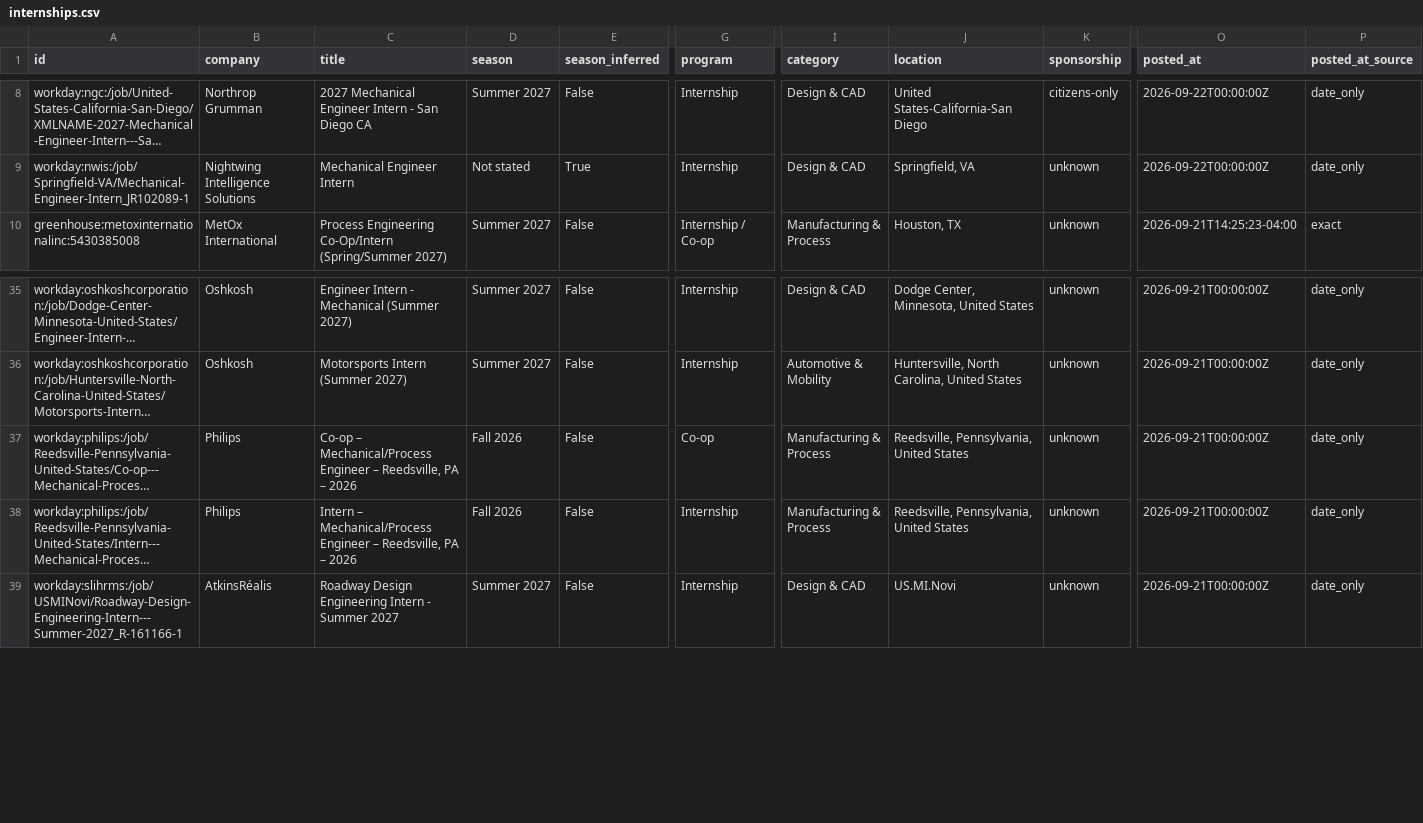
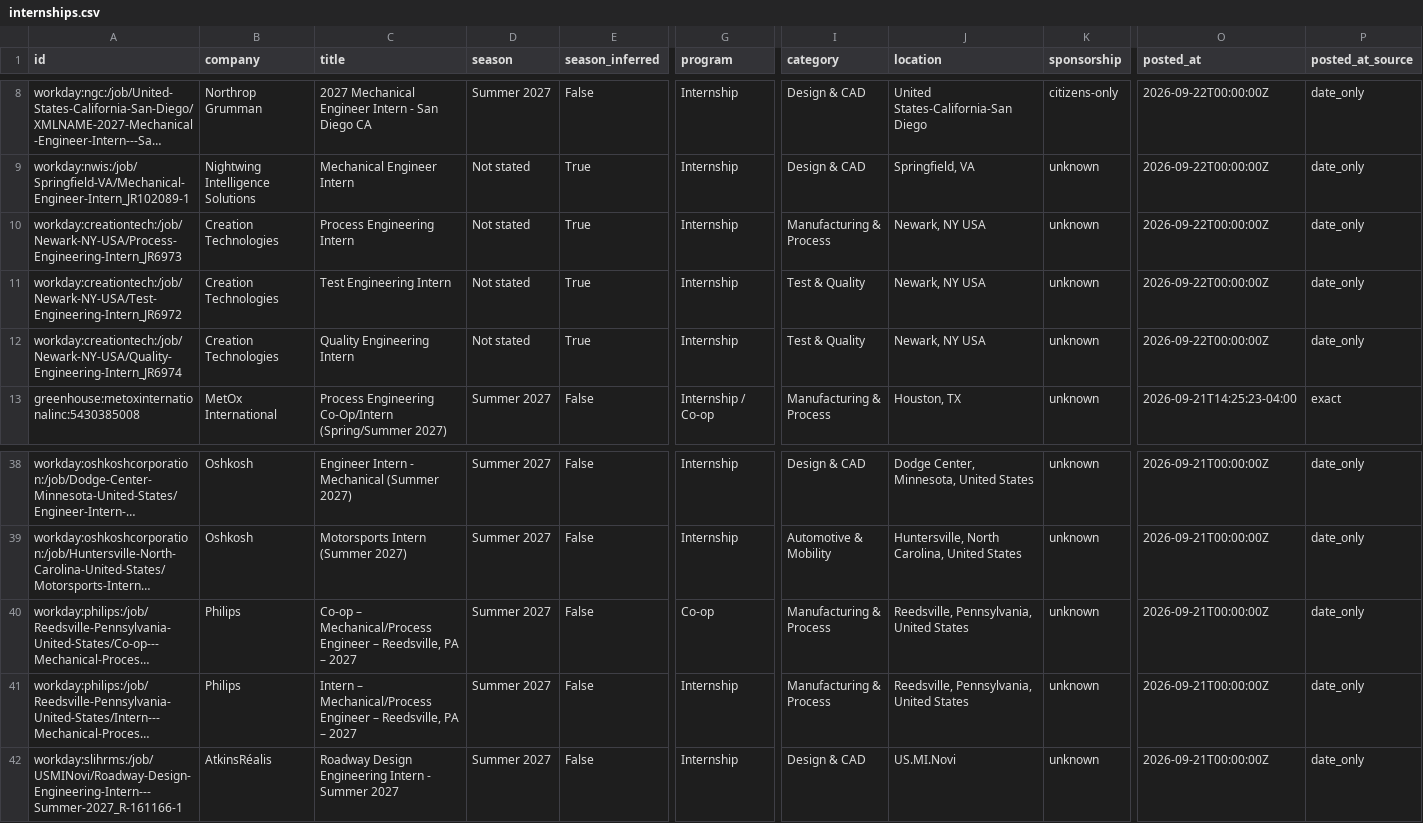
Before and after one commit to Tracker05/mechanical-engineering-internships, a CSV file: data/internships.csv, drawn as a sheet; only a part is shown, gaps mark what is left out; long unchanged cells end in …; addresses are those after the commit; rows hold the shown columns only; the diff names each change by its address in the sheet, - before the commit and + after, or states it on an @@ line.

```diff
--- a/data/internships.csv
+++ b/data/internships.csv
+row 10: workday:creationtech:/job/Newark-NY-USA/Process-Engineering-Intern_JR6973 | Creation Technologies | Process Engineering Intern | Not stated | True | Internship | Manufacturing & Process | Newark, NY USA | unknown | 2026-09-22T00:00:00Z | date_only
+row 11: workday:creationtech:/job/Newark-NY-USA/Test-Engineering-Intern_JR6972 | Creation Technologies | Test Engineering Intern | Not stated | True | Internship | Test & Quality | Newark, NY USA | unknown | 2026-09-22T00:00:00Z | date_only
+row 12: workday:creationtech:/job/Newark-NY-USA/Quality-Engineering-Intern_JR6974 | Creation Technologies | Quality Engineering Intern | Not stated | True | Internship | Test & Quality | Newark, NY USA | unknown | 2026-09-22T00:00:00Z | date_only
-C40 (title): …PA – 2026
+C40 (title): …PA – 2027
-D40:D41 (season): Fall 2026
+D40:D41 (season): Summer 2027
-C41 (title): …PA – 2026
+C41 (title): …PA – 2027
```
Also changed, not shown: docs/internships.csv, 14 other files.
